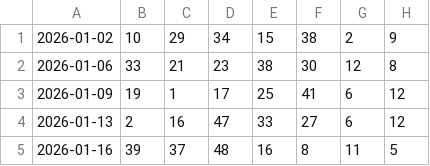
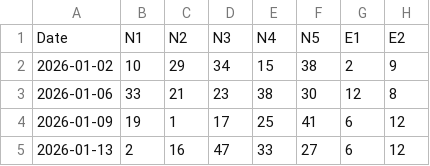
Before and after one commit to makiss1956/Lottery-Intelligence-Platform, a CSV file: data/eurojackpot_raw_history.csv, drawn as a sheet; only a part is shown; the shorter side is filled out with more unchanged rows.

Commit message:
Update eurojackpot_raw_history.csv

```diff
--- a/data/eurojackpot_raw_history.csv
+++ b/data/eurojackpot_raw_history.csv
@@ -1 +1,2 @@
+Date;N1;N2;N3;N4;N5;E1;E2
 2026-01-02;10;29;34;15;38;2;9
```
